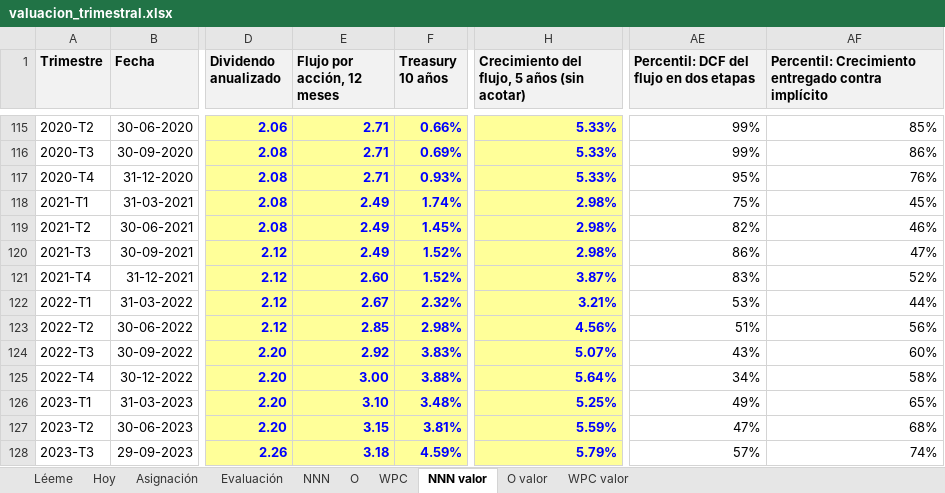
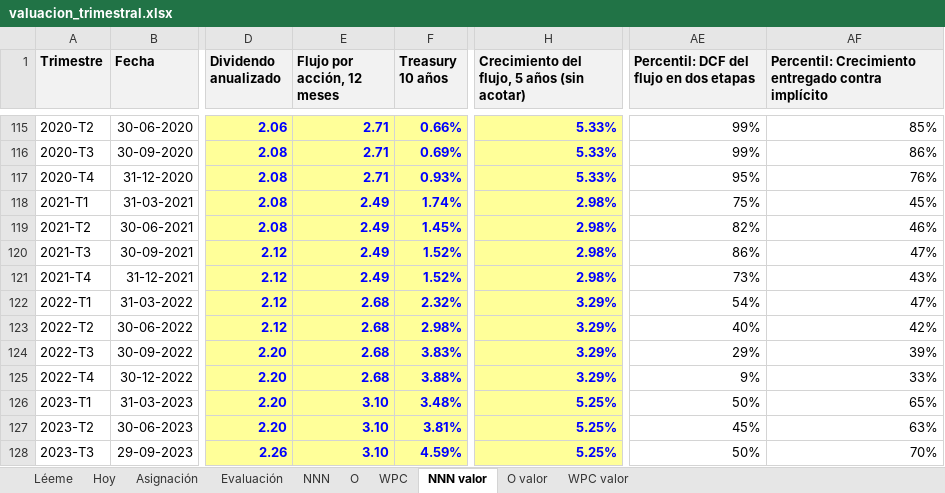
Before and after one commit to CompositeManTrader/Modelo-REITS, an Excel workbook: docs/estudios/valuacion_trimestral.xlsx, sheet NNN valor, drawn as a sheet; only a part is shown, gaps mark what is left out; values as stored, in another font and other column widths than the file's, no borders; the diff covers the shown part only; the diff names each change by its address in the sheet, - before the commit and + after, or states it on an @@ line.

```diff
--- a/docs/estudios/valuacion_trimestral.xlsx (sheet NNN valor)
+++ b/docs/estudios/valuacion_trimestral.xlsx (sheet NNN valor)
-E121 (Flujo por acción, 12 meses): 2.60
+E121 (Flujo por acción, 12 meses): 2.49
-H121: 3.87%
+H121: 2.98%
-AE121: 83%
+AE121: 73%
-AF121: 52%
+AF121: 43%
-E122 (Flujo por acción, 12 meses): 2.67
+E122 (Flujo por acción, 12 meses): 2.68
-H122: 3.21%
+H122: 3.29%
-AE122: 53%
+AE122: 54%
-AF122: 44%
+AF122: 47%
-E123 (Flujo por acción, 12 meses): 2.85
+E123 (Flujo por acción, 12 meses): 2.68
-H123: 4.56%
+H123: 3.29%
-AE123: 51%
+AE123: 40%
-AF123: 56%
+AF123: 42%
-E124 (Flujo por acción, 12 meses): 2.92
+E124 (Flujo por acción, 12 meses): 2.68
-H124: 5.07%
+H124: 3.29%
-AE124: 43%
+AE124: 29%
-AF124: 60%
+AF124: 39%
-E125 (Flujo por acción, 12 meses): 3.00
+E125 (Flujo por acción, 12 meses): 2.68
-H125: 5.64%
+H125: 3.29%
-AE125: 34%
+AE125: 9%
-AF125: 58%
+AF125: 33%
-AE126: 49%
+AE126: 50%
-E127 (Flujo por acción, 12 meses): 3.15
+E127 (Flujo por acción, 12 meses): 3.10
-H127: 5.59%
+H127: 5.25%
-AE127: 47%
+AE127: 45%
-AF127: 68%
+AF127: 63%
-E128 (Flujo por acción, 12 meses): 3.18
+E128 (Flujo por acción, 12 meses): 3.10
-H128: 5.79%
+H128: 5.25%
-AE128: 57%
+AE128: 50%
-AF128: 74%
+AF128: 70%
```
Also changed, not shown: 40 edited cells elsewhere in this sheet, sheet O, sheet NNN, sheet O valor, sheet Asignación, sheet Evaluación, sheet Hoy, 3 more sheets, 13 other files.
